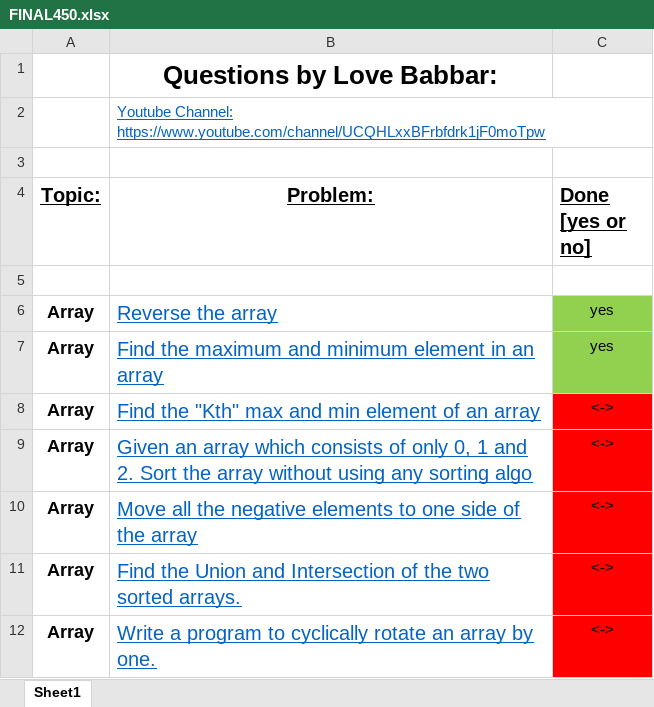
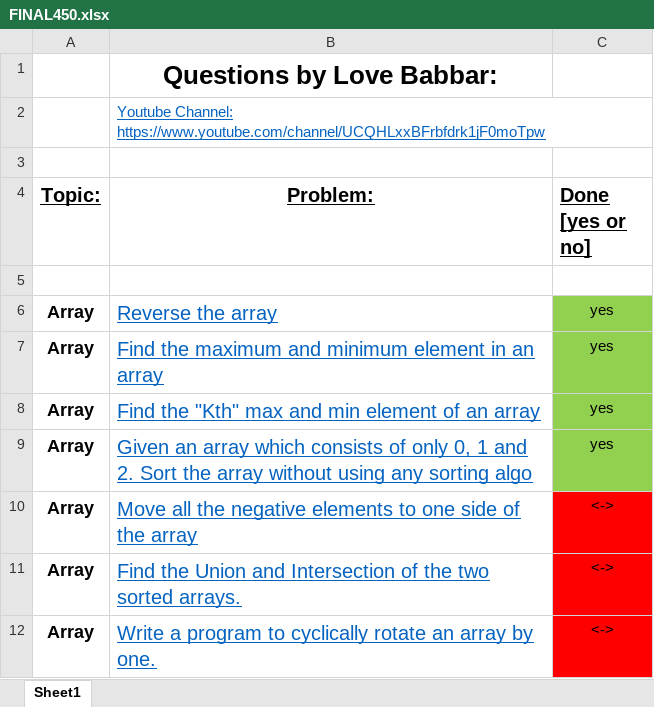
Before and after one commit to eshaananand/DSA-450, an Excel workbook: FINAL450.xlsx, sheet Sheet1, drawn as a sheet; only a part is shown; values as stored, in another font and other column widths than the file's, no borders; the diff names each change by its address in the sheet, - before the commit and + after, or states it on an @@ line.

```diff
--- a/FINAL450.xlsx (sheet Sheet1)
+++ b/FINAL450.xlsx (sheet Sheet1)
-C8:C9 (Done [yes or no]): <->
+C8:C9 (Done [yes or no]): yes
-C8:C9 fill: #FF0000
+C8:C9 fill: #92D050
```
Also changed, not shown: 2 other files.
